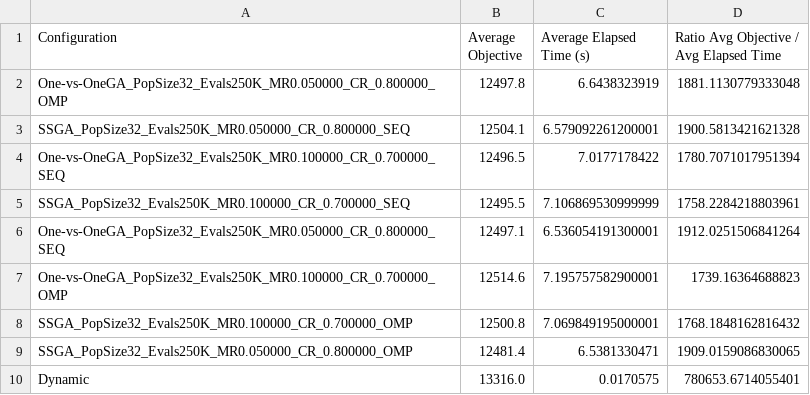
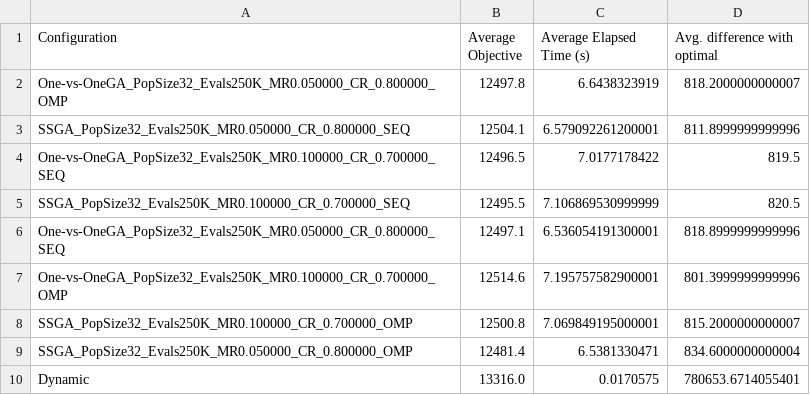
Before and after one commit to PAL-ULL/GECCO-21-Parallel-GA-KNP, a CSV file: data/preliminar_results/InverseCorrelated_N_500_R_100_0.csv, drawn as a sheet.

```diff
--- a/data/preliminar_results/InverseCorrelated_N_500_R_100_0.csv
+++ b/data/preliminar_results/InverseCorrelated_N_500_R_100_0.csv
@@ -1,10 +1,10 @@
-Configuration,Average Objective,Average Elapsed Time (s),Ratio Avg Objective / Avg Elapsed Time
-One-vs-OneGA_PopSize32_Evals250K_MR0.050000_CR_0.800000_OMP,12497.8,6.6438323919,1881.1130779333048
-SSGA_PopSize32_Evals250K_MR0.050000_CR_0.800000_SEQ,12504.1,6.579092261200001,1900.5813421621328
-One-vs-OneGA_PopSize32_Evals250K_MR0.100000_CR_0.700000_SEQ,12496.5,7.0177178422,1780.7071017951394
-SSGA_PopSize32_Evals250K_MR0.100000_CR_0.700000_SEQ,12495.5,7.106869530999999,1758.2284218803961
-One-vs-OneGA_PopSize32_Evals250K_MR0.050000_CR_0.800000_SEQ,12497.1,6.536054191300001,1912.0251506841264
-One-vs-OneGA_PopSize32_Evals250K_MR0.100000_CR_0.700000_OMP,12514.6,7.195757582900001,1739.16364688823
-SSGA_PopSize32_Evals250K_MR0.100000_CR_0.700000_OMP,12500.8,7.069849195000001,1768.1848162816432
-SSGA_PopSize32_Evals250K_MR0.050000_CR_0.800000_OMP,12481.4,6.5381330471,1909.0159086830065
+Configuration,Average Objective,Average Elapsed Time (s),Avg. difference with optimal
+One-vs-OneGA_PopSize32_Evals250K_MR0.050000_CR_0.800000_OMP,12497.8,6.6438323919,818.2000000000007
+SSGA_PopSize32_Evals250K_MR0.050000_CR_0.800000_SEQ,12504.1,6.579092261200001,811.8999999999996
+One-vs-OneGA_PopSize32_Evals250K_MR0.100000_CR_0.700000_SEQ,12496.5,7.0177178422,819.5
+SSGA_PopSize32_Evals250K_MR0.100000_CR_0.700000_SEQ,12495.5,7.106869530999999,820.5
+One-vs-OneGA_PopSize32_Evals250K_MR0.050000_CR_0.800000_SEQ,12497.1,6.536054191300001,818.8999999999996
+One-vs-OneGA_PopSize32_Evals250K_MR0.100000_CR_0.700000_OMP,12514.6,7.195757582900001,801.3999999999996
+SSGA_PopSize32_Evals250K_MR0.100000_CR_0.700000_OMP,12500.8,7.069849195000001,815.2000000000007
+SSGA_PopSize32_Evals250K_MR0.050000_CR_0.800000_OMP,12481.4,6.5381330471,834.6000000000004
 Dynamic,13316.0,0.0170575,780653.6714055401
```
Also changed, not shown: data/preliminar_results/InverseCorrelated_N_50_R_100_0.csv, data/preliminar_results/SpannerStronglyCorrelated_N_100_R_100_0.csv, 19 other files.
